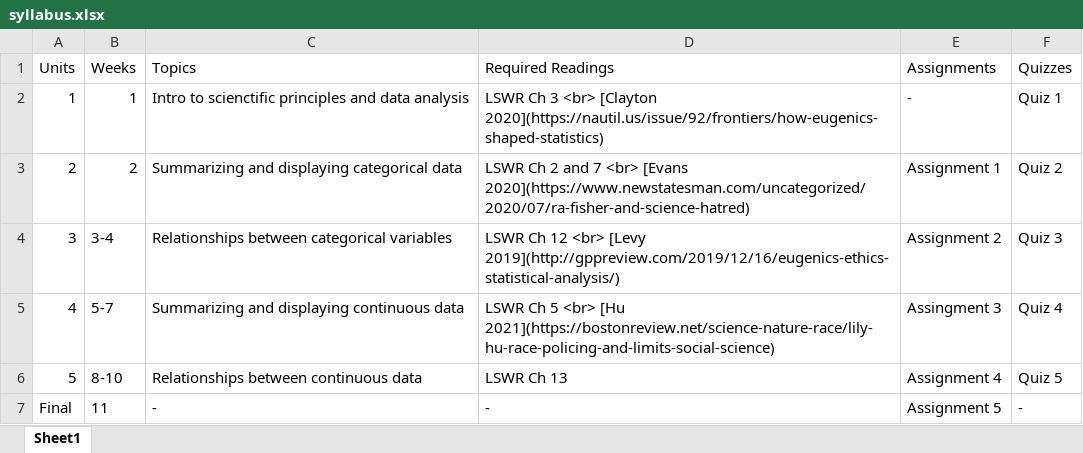
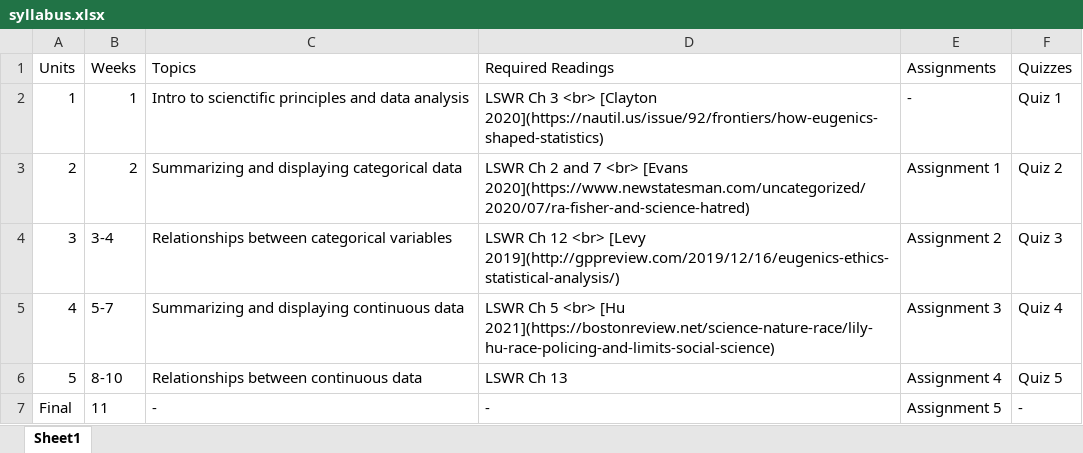
Before and after one commit to DavidDLiebowitz/EDUC641_24F, an Excel workbook: data/syllabus.xlsx, sheet Sheet1, drawn as a sheet; values as stored, in another font and other column widths than the file's, no borders; the diff names each change by its address in the sheet, - before the commit and + after, or states it on an @@ line.

Commit message:
Add assignment updates

```diff
--- a/data/syllabus.xlsx (sheet Sheet1)
+++ b/data/syllabus.xlsx (sheet Sheet1)
-E5 (Assignments): Assingment 3
+E5 (Assignments): Assignment 3
```
Also changed, not shown: 6 other files.
